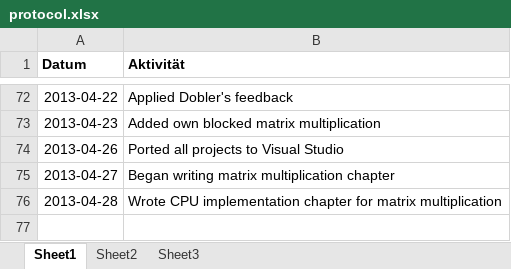
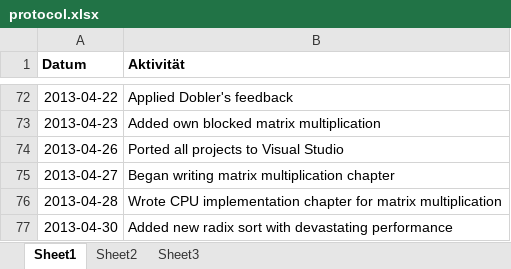
Before and after one commit to bernhardmgruber/bachelor_thesis, an Excel workbook: documents/protocol.xlsx, sheet Sheet1, drawn as a sheet; only a part is shown, gaps mark what is left out; values as stored, in another font and other column widths than the file's, no borders; the diff names each change by its address in the sheet, - before the commit and + after, or states it on an @@ line.

```diff
--- a/documents/protocol.xlsx (sheet Sheet1)
+++ b/documents/protocol.xlsx (sheet Sheet1)
+row 77: 2013-04-30 | Added new radix sort with devastating performance
```
